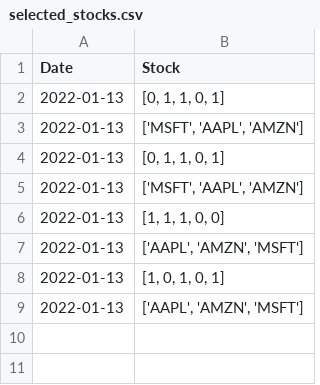
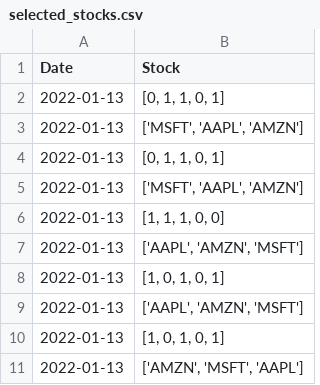
Before and after one commit to cvadlamani/portfolio_optimization, a CSV file: selected_stocks.csv, drawn as a sheet; the diff names each change by its address in the sheet, - before the commit and + after, or states it on an @@ line.

```diff
--- a/selected_stocks.csv
+++ b/selected_stocks.csv
+row 10: 2022-01-13 | [1, 0, 1, 0, 1]
+row 11: 2022-01-13 | ['AMZN', 'MSFT', 'AAPL']
```
Also changed, not shown: 2 other files.
